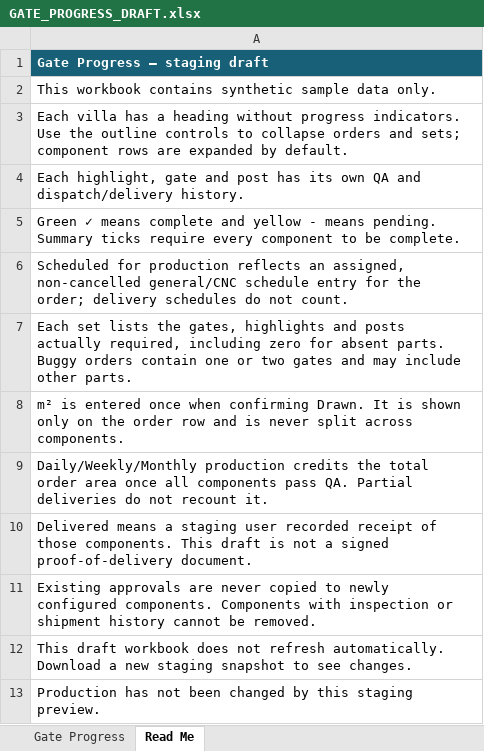
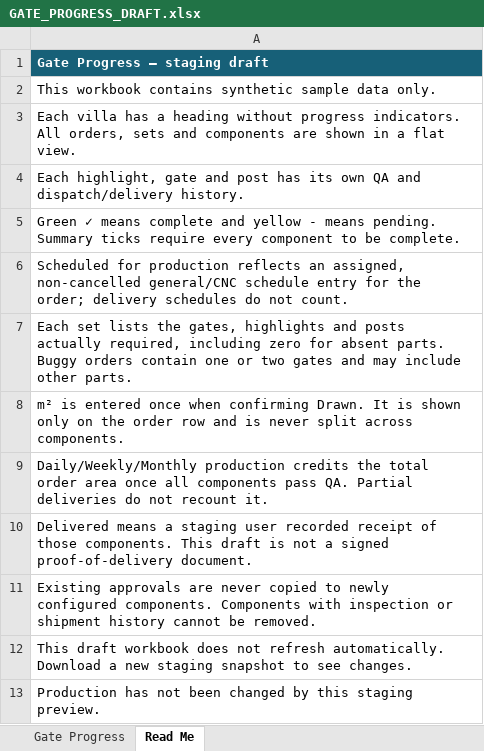
Before and after one commit to matthewlakerdis-dev/panelstock, an Excel workbook: artifacts/GATE_PROGRESS_DRAFT.xlsx, sheet Read Me, drawn as a sheet; values as stored, in another font and other column widths than the file's, no borders; the diff names each change by its address in the sheet, - before the commit and + after, or states it on an @@ line.

Commit message:
Restore flat gate progress and remove PivotTable preview

```diff
--- a/artifacts/GATE_PROGRESS_DRAFT.xlsx (sheet Read Me)
+++ b/artifacts/GATE_PROGRESS_DRAFT.xlsx (sheet Read Me)
-A3: …progress indicators. Use the outline controls to collapse orders and sets; component rows are expanded by default.
+A3: …progress indicators. All orders, sets and components are shown in a flat view.
```
Also changed, not shown: 12 other files.
